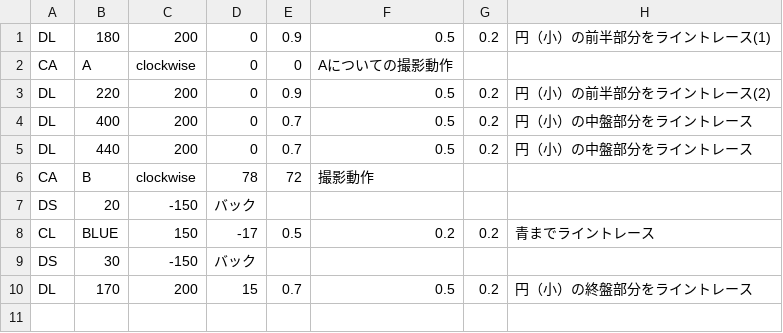
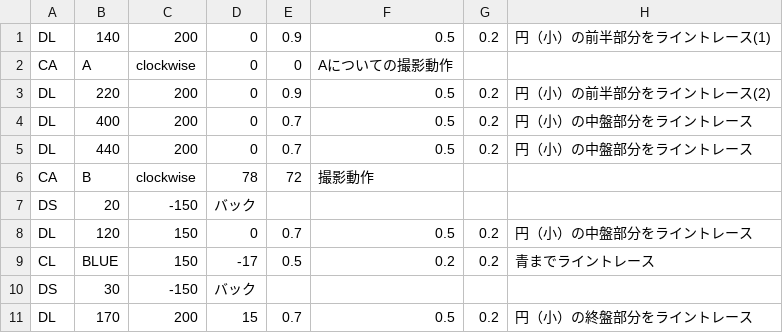
Before and after one commit to KatLab-MiyazakiUniv/etrobocon2023, a CSV file: datafiles/datafile_parts/DoubleLoopLeftMiddle_4.csv, drawn as a sheet.

```diff
--- a/datafiles/datafile_parts/DoubleLoopLeftMiddle_4.csv
+++ b/datafiles/datafile_parts/DoubleLoopLeftMiddle_4.csv
@@ -1,2 +1,2 @@
-DL,180,200,0,0.9,0.5,0.2,円（小）の前半部分をライントレース(1)
+DL,140,200,0,0.9,0.5,0.2,円（小）の前半部分をライントレース(1)
 CA,A,clockwise,0,0,Aについての撮影動作
@@ -7,2 +7,3 @@ CA,B,clockwise,78,72,撮影動作
 DS,20,-150,バック
+DL,120,150,0,0.7,0.5,0.2,円（小）の中盤部分をライントレース
 CL,BLUE,150,-17,0.5,0.2,0.2,青までライントレース
```
Also changed, not shown: datafiles/BlockDeTreasureLeft.csv, datafiles/DoubleLoopLeft.csv, 9 other files.
